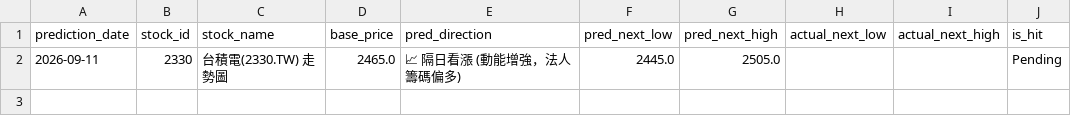
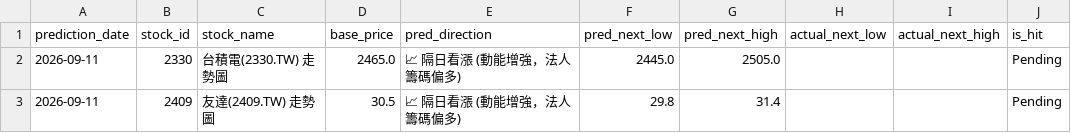
Before and after one commit to huihui2556h-spec/my-stock-app, a CSV file: prediction_history.csv, drawn as a sheet.

Commit message:
AI交易助手: 新增預測 2409

```diff
--- a/prediction_history.csv
+++ b/prediction_history.csv
@@ -2 +2,2 @@ prediction_date,stock_id,stock_name,base_price,pred_direction,pred_next_low,pred
 2026-09-11,2330,台積電(2330.TW) 走勢圖,2465.0,📈 隔日看漲 (動能增強，法人籌碼偏多),2445.0,2505.0,,,Pending
+2026-09-11,2409,友達(2409.TW) 走勢圖,30.5,📈 隔日看漲 (動能增強，法人籌碼偏多),29.8,31.4,,,Pending
```
